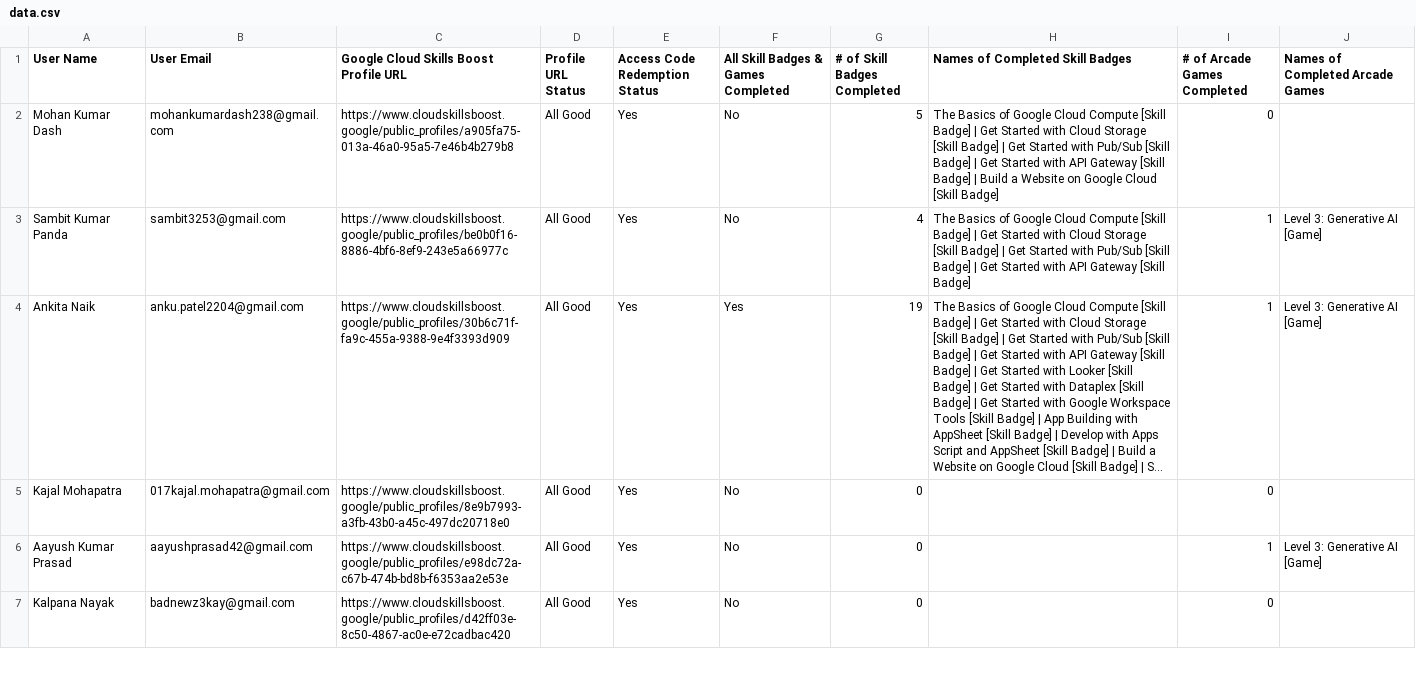
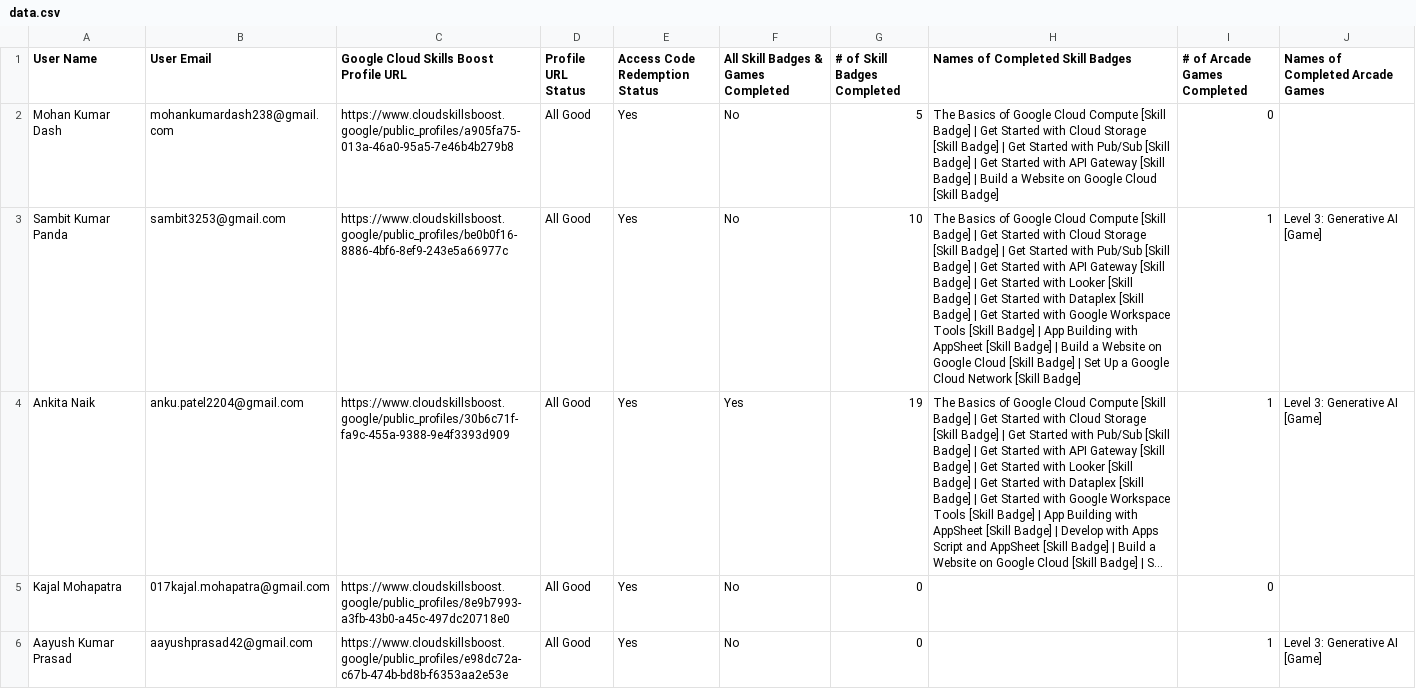
Before and after one commit to sumanpatra006/CloudStudyJams-leaderboard, a CSV file: public/data.csv, drawn as a sheet; only a part is shown; the shorter side is filled out with more unchanged rows; long unchanged cells end in …; the diff covers the shown part only; the diff names each change by its address in the sheet, - before the commit and + after, or states it on an @@ line.

```diff
--- a/public/data.csv
+++ b/public/data.csv
-G3 (# of Skill Badges Completed): 4
+G3 (# of Skill Badges Completed): 10
-H3 (Names of Completed Skill Badges): …[Skill Badge]
+H3 (Names of Completed Skill Badges): …[Skill Badge] | Get Started with Looker [Skill Badge] | Get Started with Dataplex [Skill Badge] | Get Started with Google Workspace Tools [Skill Badge] | App Building with AppSheet [Skill Badge] | Build a Website on Google Cloud [Skill Badge] | Set Up a Google Cloud Network [Skill Badge]
```
Also changed, not shown: 30 edited cells elsewhere in this file, 1 other file.
